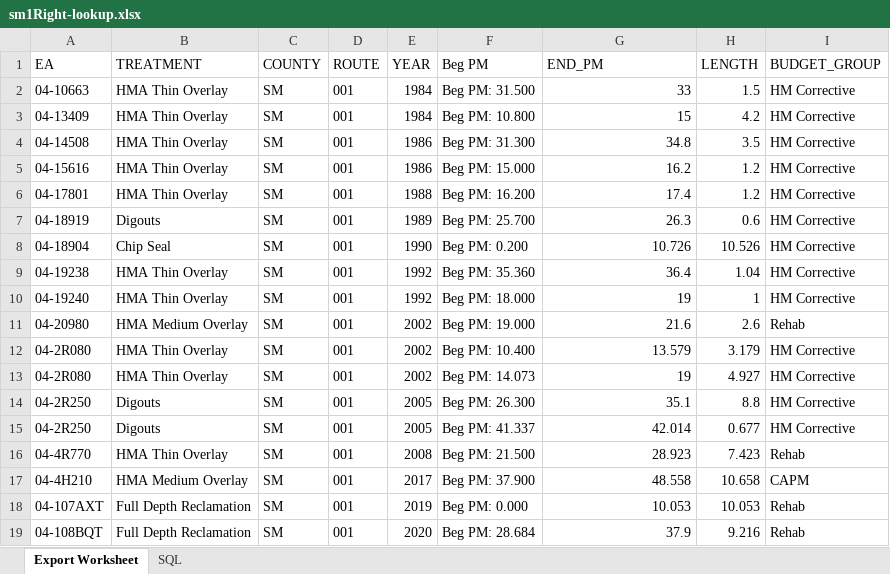
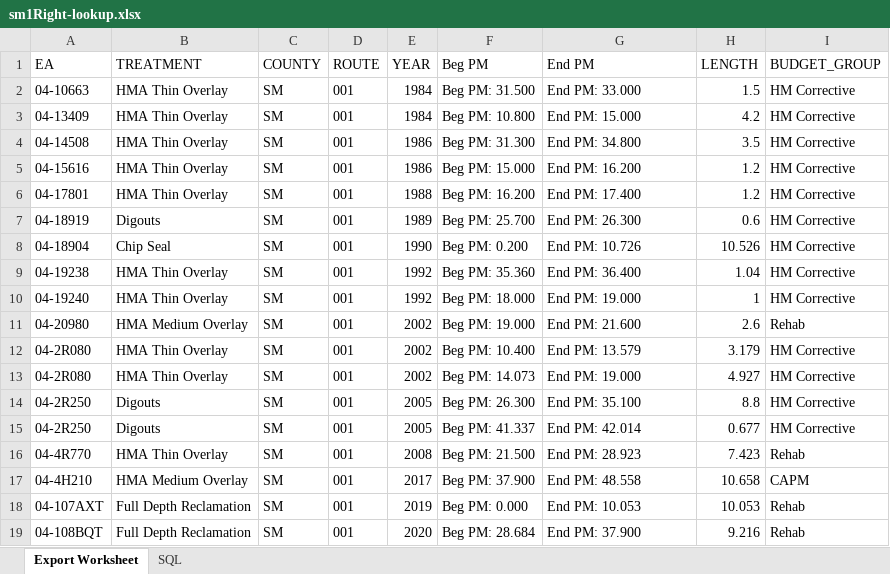
Before and after one commit to zhaojinghua/Caltrans, an Excel workbook: for Hector/Tom/sm1Right-lookup.xlsx, sheet Export Worksheet, drawn as a sheet; values as stored, in another font and other column widths than the file's, no borders; the diff names each change by its address in the sheet, - before the commit and + after, or states it on an @@ line.

```diff
--- a/for Hector/Tom/sm1Right-lookup.xlsx (sheet Export Worksheet)
+++ b/for Hector/Tom/sm1Right-lookup.xlsx (sheet Export Worksheet)
-G1: END_PM
+G1: End PM
-G2 (End PM): 33
+G2 (End PM): End PM: 33.000
-G2:G19 alignment: right
+G2:G19 alignment: left
-G3 (End PM): 15
+G3 (End PM): End PM: 15.000
-G4 (End PM): 34.8
+G4 (End PM): End PM: 34.800
-G5 (End PM): 16.2
+G5 (End PM): End PM: 16.200
-G6 (End PM): 17.4
+G6 (End PM): End PM: 17.400
-G7 (End PM): 26.3
+G7 (End PM): End PM: 26.300
-G8 (End PM): 10.726
+G8 (End PM): End PM: 10.726
-G9 (End PM): 36.4
+G9 (End PM): End PM: 36.400
-G10 (End PM): 19
+G10 (End PM): End PM: 19.000
-G11 (End PM): 21.6
+G11 (End PM): End PM: 21.600
-G12 (End PM): 13.579
+G12 (End PM): End PM: 13.579
-G13 (End PM): 19
+G13 (End PM): End PM: 19.000
-G14 (End PM): 35.1
+G14 (End PM): End PM: 35.100
-G15 (End PM): 42.014
+G15 (End PM): End PM: 42.014
-G16 (End PM): 28.923
+G16 (End PM): End PM: 28.923
-G17 (End PM): 48.558
+G17 (End PM): End PM: 48.558
-G18 (End PM): 10.053
+G18 (End PM): End PM: 10.053
-G19 (End PM): 37.9
+G19 (End PM): End PM: 37.900
```
Also changed, not shown: sheet SQL, for Hector/Tom/mrn1Left-lookup.xlsx, for Hector/Tom/mrn1Left.xlsx, 15 other files.
